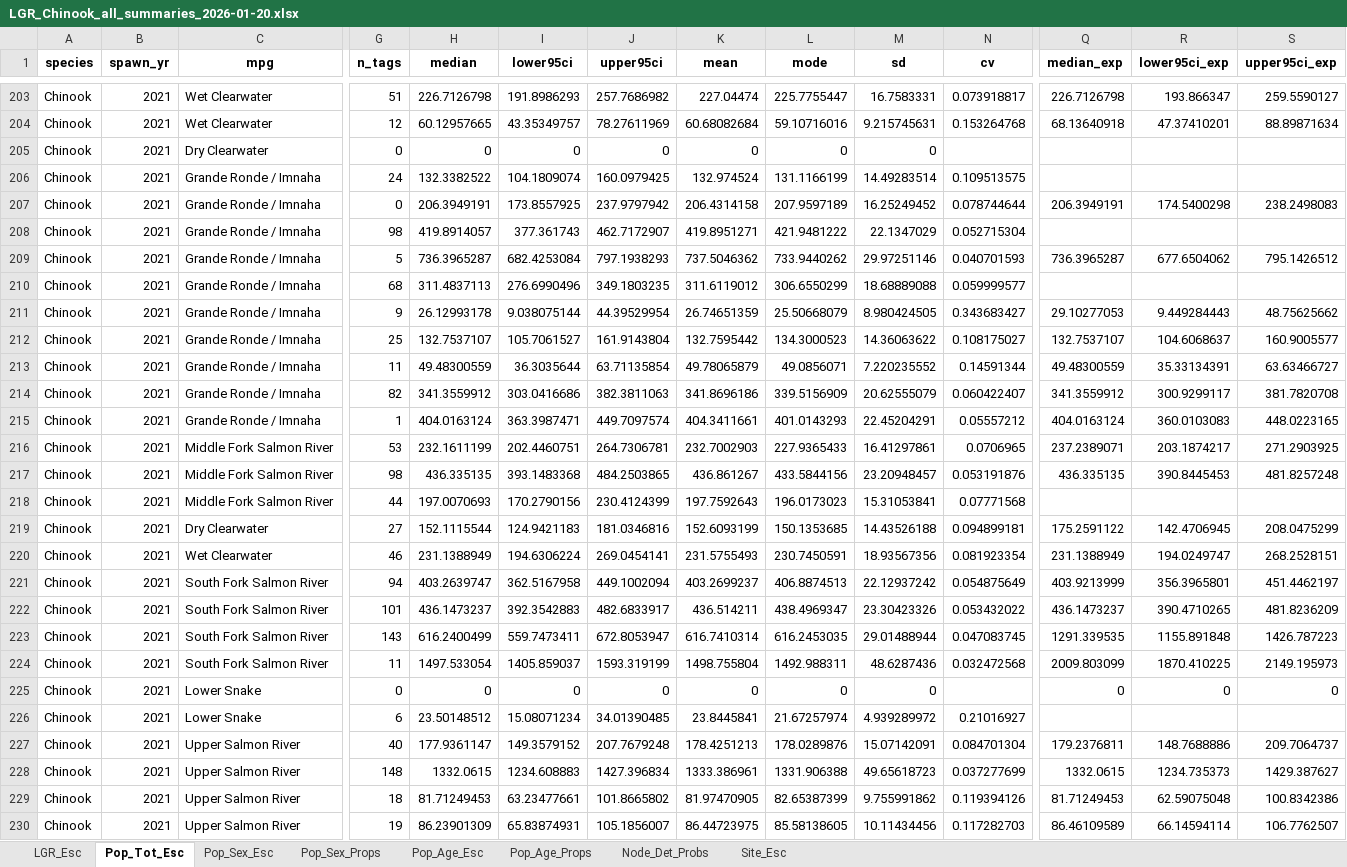
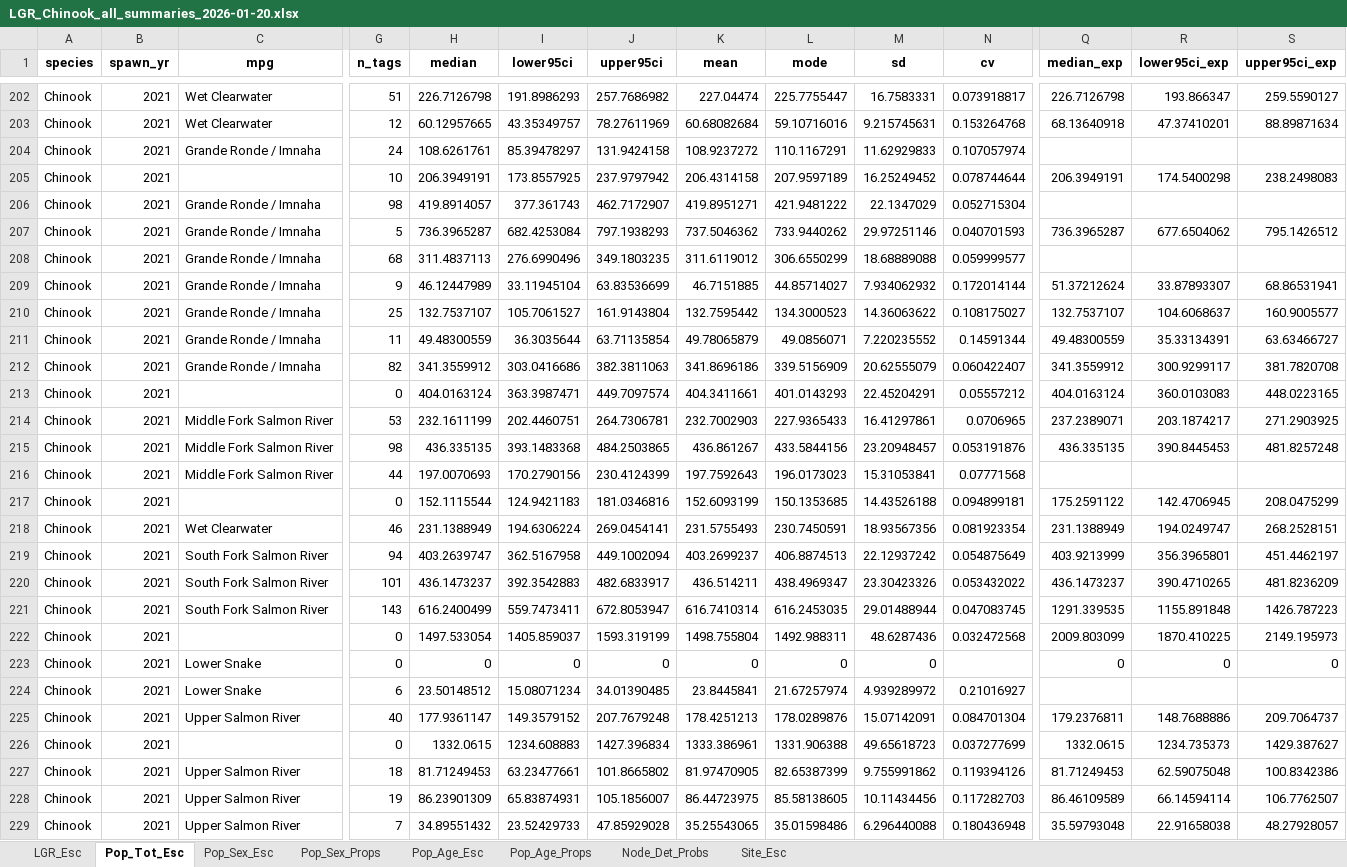
Before and after one commit to NPTfisheries/SnakeRiverFishStatus, an Excel workbook: output/syntheses/LGR_Chinook_all_summaries_2026-01-20.xlsx, sheet Pop_Tot_Esc, drawn as a sheet; only a part is shown, gaps mark what is left out; the shorter side is filled out with more unchanged rows; values as stored, in another font and other column widths than the file's, no borders; removed rows and columns are numbered as before the commit, all else as after; rows hold the shown columns only; the diff covers the shown part only; the diff names each change by its address in the sheet, - before the commit and + after, or states it on an @@ line.

```diff
--- a/output/syntheses/LGR_Chinook_all_summaries_2026-01-20.xlsx (sheet Pop_Tot_Esc)
+++ b/output/syntheses/LGR_Chinook_all_summaries_2026-01-20.xlsx (sheet Pop_Tot_Esc)
-row 205: Chinook | 2021 | Dry Clearwater | 0 | 0 | 0 | 0 | 0 | 0 | 0
-H204 (median): 132.3382522
+H204 (median): 108.6261761
-I204 (lower95ci): 104.1809074
+I204 (lower95ci): 85.39478297
-J204 (upper95ci): 160.0979425
+J204 (upper95ci): 131.9424158
-K204 (mean): 132.974524
+K204 (mean): 108.9237272
-L204 (mode): 131.1166199
+L204 (mode): 110.1167291
-M204 (sd): 14.49283514
+M204 (sd): 11.62929833
-N204 (cv): 0.109513575
+N204 (cv): 0.107057974
-C205 (mpg): Grande Ronde / Imnaha
+C205 (mpg): (empty)
-G205 (n_tags): 0
+G205 (n_tags): 10
-H209 (median): 26.12993178
+H209 (median): 46.12447989
-I209 (lower95ci): 9.038075144
+I209 (lower95ci): 33.11945104
-J209 (upper95ci): 44.39529954
+J209 (upper95ci): 63.83536699
-K209 (mean): 26.74651359
+K209 (mean): 46.7151885
-L209 (mode): 25.50668079
+L209 (mode): 44.85714027
-M209 (sd): 8.980424505
+M209 (sd): 7.934062932
-N209 (cv): 0.343683427
+N209 (cv): 0.172014144
-Q209 (median_exp): 29.10277053
+Q209 (median_exp): 51.37212624
-R209 (lower95ci_exp): 9.449284443
+R209 (lower95ci_exp): 33.87893307
-S209 (upper95ci_exp): 48.75625662
+S209 (upper95ci_exp): 68.86531941
-C213 (mpg): Grande Ronde / Imnaha
+C213 (mpg): (empty)
-G213 (n_tags): 1
+G213 (n_tags): 0
-C217 (mpg): Dry Clearwater
+C217 (mpg): (empty)
-G217 (n_tags): 27
+G217 (n_tags): 0
-C222 (mpg): South Fork Salmon River
+C222 (mpg): (empty)
-G222 (n_tags): 11
+G222 (n_tags): 0
-C226 (mpg): Upper Salmon River
+C226 (mpg): (empty)
-G226 (n_tags): 148
+G226 (n_tags): 0
```
Also changed, not shown: 4 removed rows and 190 edited cells elsewhere in this sheet, sheet Pop_Age_Esc, sheet Pop_Sex_Esc, sheet Node_Det_Probs, sheet Site_Esc, sheet Pop_Age_Props, sheet Pop_Sex_Props, 3 other files.
